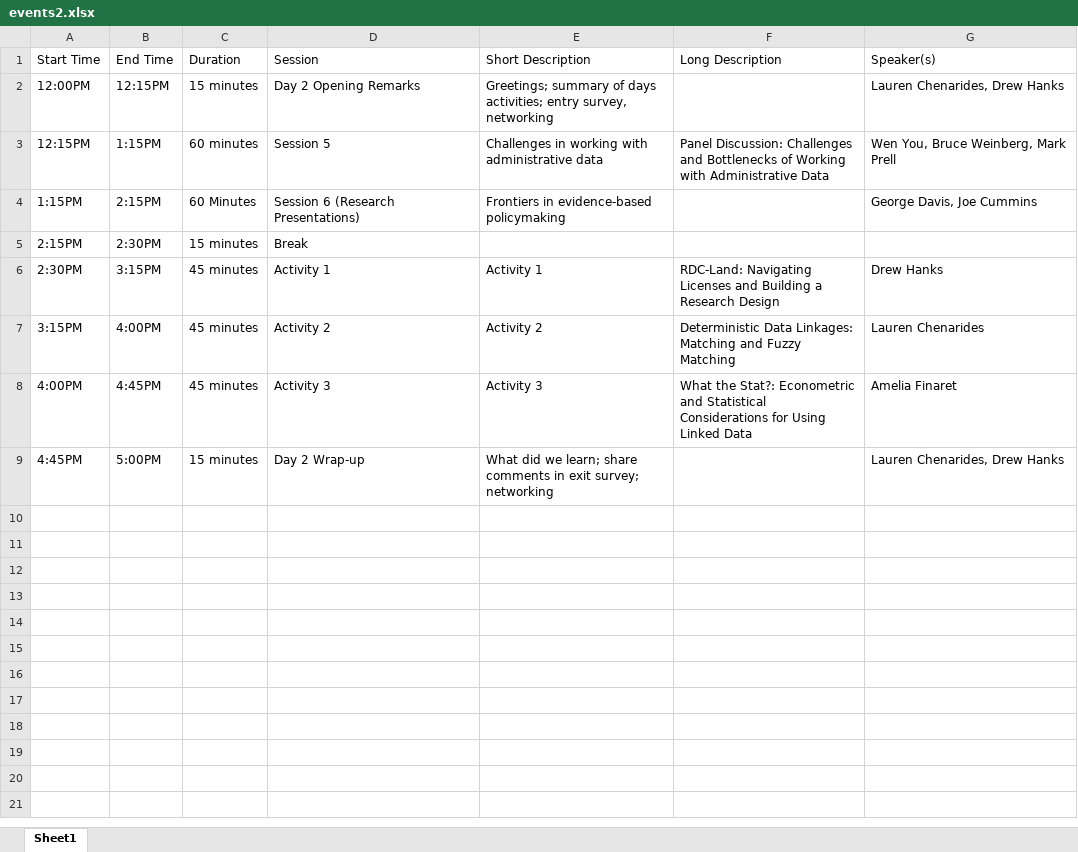
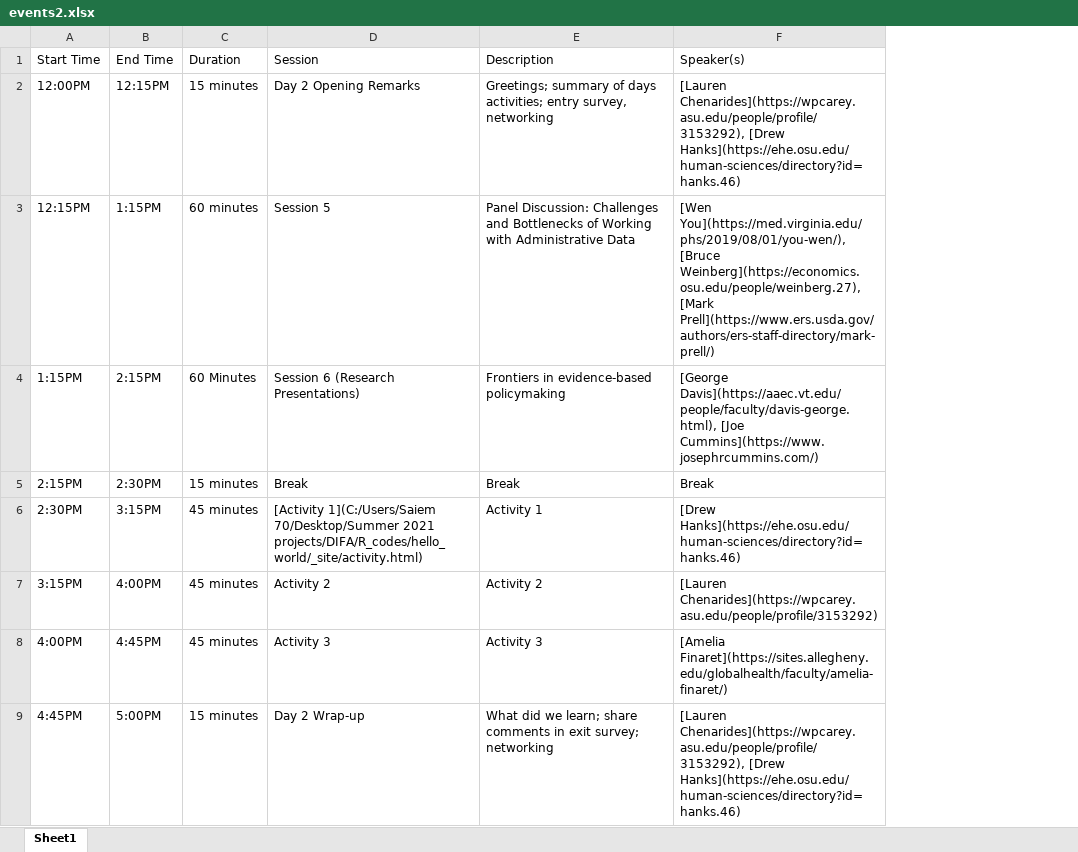
Before and after one commit to rahman108/difa, an Excel workbook: events2.xlsx, sheet Sheet1, drawn as a sheet; values as stored, in another font and other column widths than the file's, no borders; removed rows and columns are numbered as before the commit, all else as after; the diff names each change by its address in the sheet, - before the commit and + after, or states it on an @@ line.

```diff
--- a/events2.xlsx (sheet Sheet1)
+++ b/events2.xlsx (sheet Sheet1)
-column F (Long Description), rows 3-8: Panel Discussion: Challenges and Bottlenecks of Working with Administrative Data |  |  | RDC-Land: Navigating Licenses and Building a Research Design | Deterministic Data Linkages: Matching and Fuzzy Matching | What the Stat?: Econometric and Statistical Considerations for Using Linked Data
-E1: Short Description
+E1: Description
-F2 (Speaker(s)): Lauren Chenarides, Drew Hanks
+F2 (Speaker(s)): [Lauren Chenarides](https://wpcarey.asu.edu/people/profile/3153292), [Drew Hanks](https://ehe.osu.edu/human-sciences/directory?id=hanks.46)
-E3 (Description): Challenges in working with administrative data
+E3 (Description): Panel Discussion: Challenges and Bottlenecks of Working with Administrative Data
-F3 (Speaker(s)): Wen You, Bruce Weinberg, Mark Prell
+F3 (Speaker(s)): [Wen You](https://med.virginia.edu/phs/2019/08/01/you-wen/), [Bruce Weinberg](https://economics.osu.edu/people/weinberg.27), [Mark Prell](https://www.ers.usda.gov/authors/ers-staff-directory/mark-prell/)
-F4 (Speaker(s)): George Davis, Joe Cummins
+F4 (Speaker(s)): [George Davis](https://aaec.vt.edu/people/faculty/davis-george.html), [Joe Cummins](https://www.josephrcummins.com/)
-E5 (Description): (empty)
+E5 (Description): Break
-F5 (Speaker(s)): (empty)
+F5 (Speaker(s)): Break
-D6 (Session): Activity 1
+D6 (Session): [Activity 1](C:/Users/Saiem 70/Desktop/Summer 2021 projects/DIFA/R_codes/hello_world/_site/activity.html)
-F6 (Speaker(s)): Drew Hanks
+F6 (Speaker(s)): [Drew Hanks](https://ehe.osu.edu/human-sciences/directory?id=hanks.46)
-F7 (Speaker(s)): Lauren Chenarides
+F7 (Speaker(s)): [Lauren Chenarides](https://wpcarey.asu.edu/people/profile/3153292)
-F8 (Speaker(s)): Amelia Finaret
+F8 (Speaker(s)): [Amelia Finaret](https://sites.allegheny.edu/globalhealth/faculty/amelia-finaret/)
-F9 (Speaker(s)): Lauren Chenarides, Drew Hanks
+F9 (Speaker(s)): [Lauren Chenarides](https://wpcarey.asu.edu/people/profile/3153292), [Drew Hanks](https://ehe.osu.edu/human-sciences/directory?id=hanks.46)
```
Also changed, not shown: events.xlsx, 14 other files.
